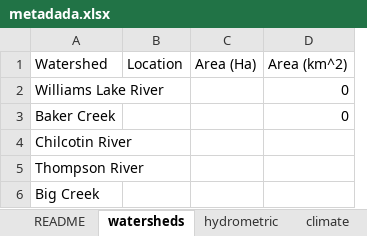
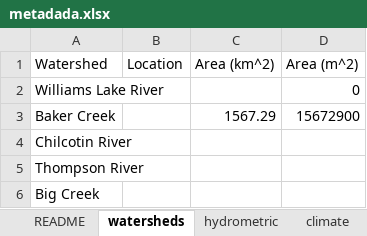
Before and after one commit to buniwuuu/forestSlideERRA, an Excel workbook: data/metadada.xlsx, sheet watersheds, drawn as a sheet; values as stored, in another font and other column widths than the file's, no borders; removed rows and columns are numbered as before the commit, all else as after; the diff names each change by its address in the sheet, - before the commit and + after, or states it on an @@ line.

Commit message:
standardize q by catchment area, now in mm/day

```diff
--- a/data/metadada.xlsx (sheet watersheds)
+++ b/data/metadada.xlsx (sheet watersheds)
-column C (Area (Ha)), empty
+column D (Area (m^2)), rows 2-3: 0 | 15672900
-C2 (Area (km^2)): 0
+C2 (Area (km^2)): (empty)
-C3 (Area (km^2)): 0
+C3 (Area (km^2)): 1567.29
```
Also changed, not shown: 5 other files.
